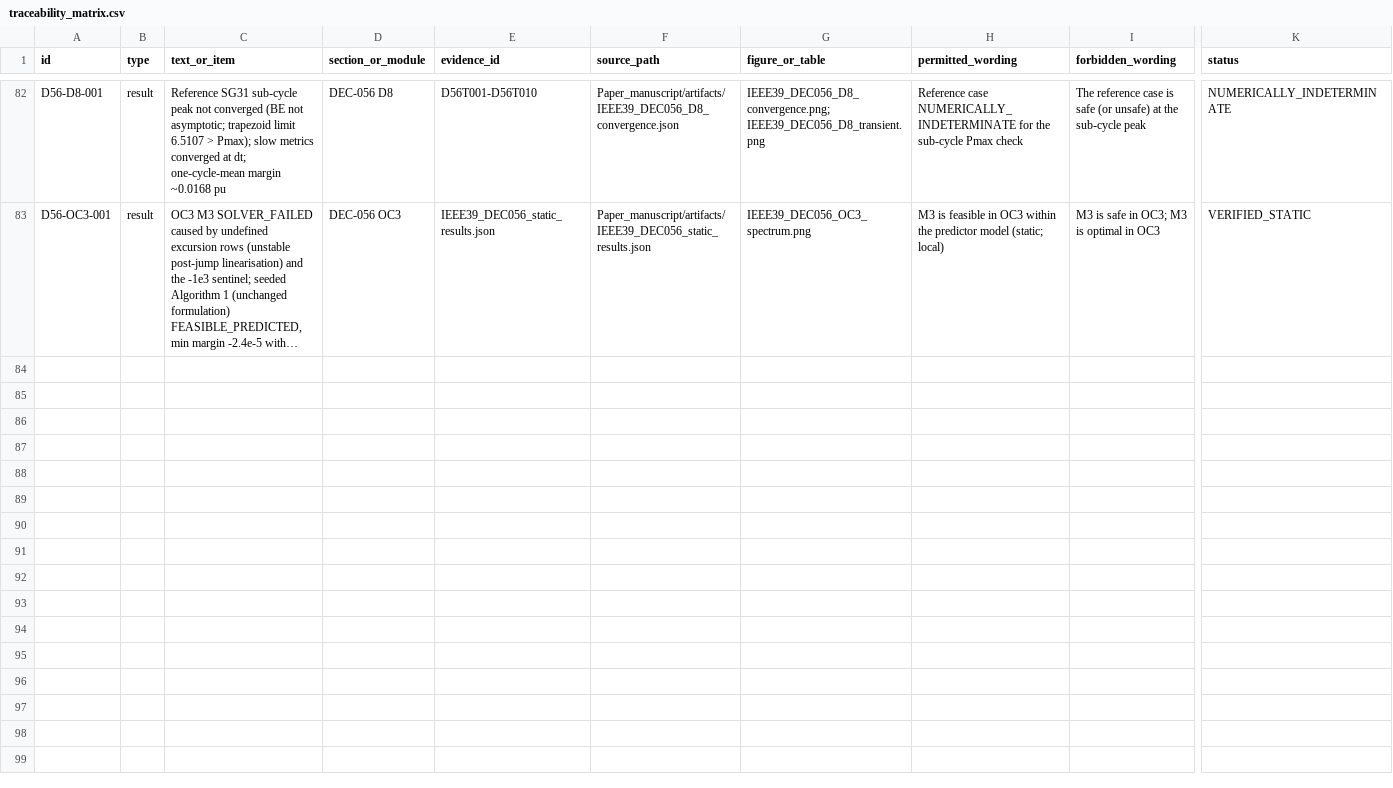
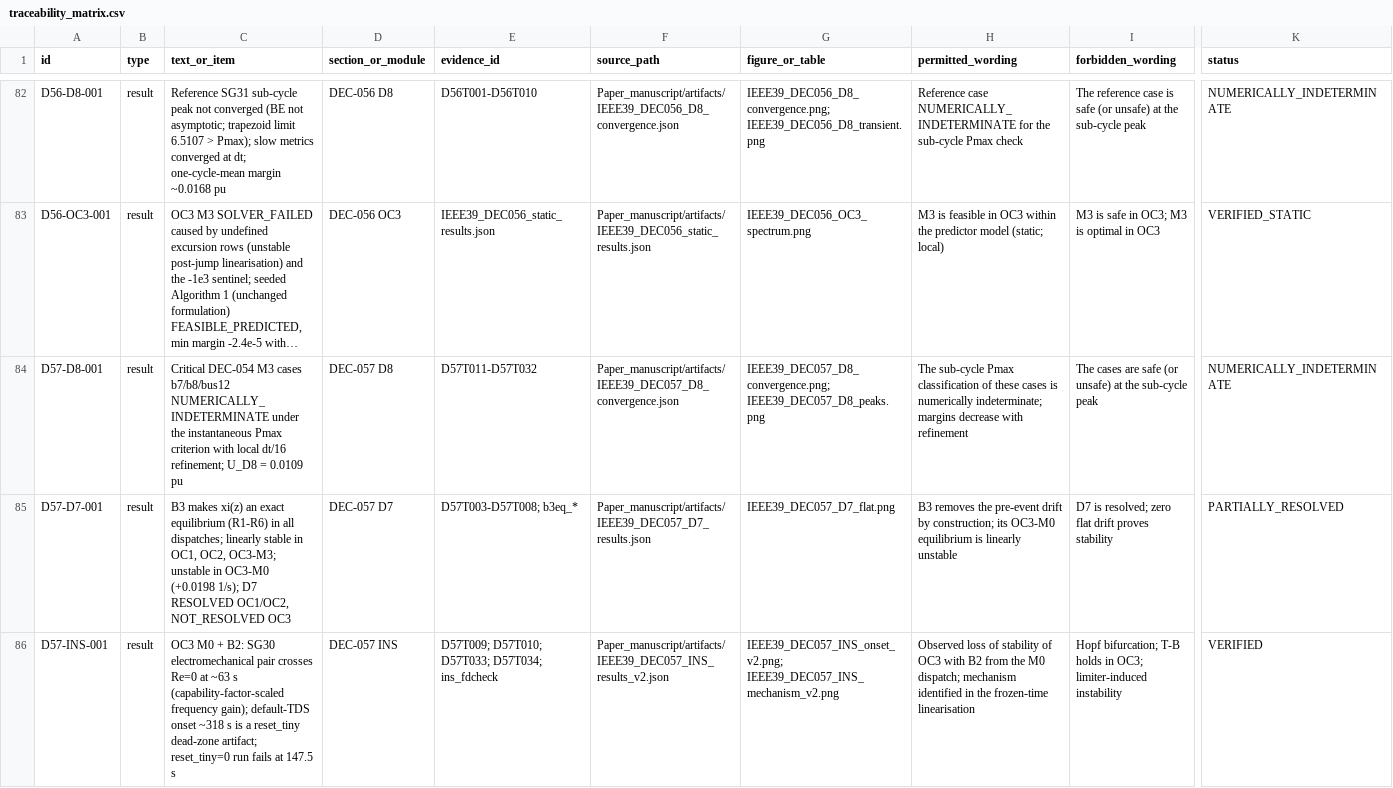
Before and after one commit to gemejiar/resilient_distributed_control_PS, a CSV file: ops/sted/traceability_matrix.csv, drawn as a sheet; only a part is shown, gaps mark what is left out; long unchanged cells end in …; rows hold the shown columns only; the diff covers the shown part only; the diff names each change by its address in the sheet, - before the commit and + after, or states it on an @@ line.

```diff
--- a/ops/sted/traceability_matrix.csv
+++ b/ops/sted/traceability_matrix.csv
+row 84: D57-D8-001 | result | Critical DEC-054 M3 cases b7/b8/bus12 NUMERICALLY_INDETERMINATE under the instantaneous Pmax criterion with local dt/16 refinement; U_D8 = 0.0109 pu | DEC-057 D8 | D57T011-D57T032 | Paper_manuscript/artifacts/IEEE39_DEC057_D8_convergence.json | IEEE39_DEC057_D8_convergence.png; IEEE39_DEC057_D8_peaks.png | The sub-cycle Pmax classification of these cases is numerically indeterminate; margins decrease with refinement | The cases are safe (or unsafe) at the sub-cycle peak | NUMERICALLY_INDETERMINATE
+row 85: D57-D7-001 | result | B3 makes xi(z) an exact equilibrium (R1-R6) in all dispatches; linearly stable in OC1, OC2, OC3-M3; unstable in OC3-M0 (+0.0198 1/s); D7 RESOLVED OC1/OC2, NOT_RESOLVED OC3 | DEC-057 D7 | D57T003-D57T008; b3eq_* | Paper_manuscript/artifacts/IEEE39_DEC057_D7_results.json | IEEE39_DEC057_D7_flat.png | B3 removes the pre-event drift by construction; its OC3-M0 equilibrium is linearly unstable | D7 is resolved; zero flat drift proves stability | PARTIALLY_RESOLVED
+row 86: D57-INS-001 | result | OC3 M0 + B2: SG30 electromechanical pair crosses Re=0 at ~63 s (capability-factor-scaled frequency gain); default-TDS onset ~318 s is a reset_tiny dead-zone artifact; reset_tiny=0 run fails at 147.5 s | DEC-057 INS | D57T009; D57T010; D57T033; D57T034; ins_fdcheck | Paper_manuscript/artifacts/IEEE39_DEC057_INS_results_v2.json | IEEE39_DEC057_INS_onset_v2.png; IEEE39_DEC057_INS_mechanism_v2.png | Observed loss of stability of OC3 with B2 from the M0 dispatch; mechanism identified in the frozen-time linearisation | Hopf bifurcation; T-B holds in OC3; limiter-induced instability | VERIFIED
```
Also changed, not shown: 2 added rows elsewhere in this file, 22 other files.
